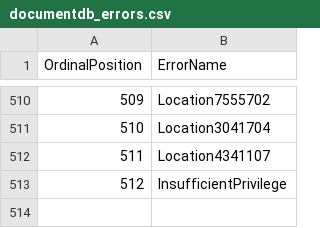
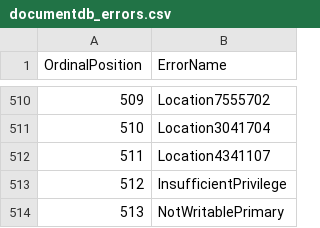
Before and after one commit to vtarassov/documentdb, a CSV file: documentdb_errors.csv, drawn as a sheet; only a part is shown, gaps mark what is left out; the diff names each change by its address in the sheet, - before the commit and + after, or states it on an @@ line.

```diff
--- a/documentdb_errors.csv
+++ b/documentdb_errors.csv
+row 514: 513 | NotWritablePrimary
```
Also changed, not shown: error_mappings.csv, 21 other files.
